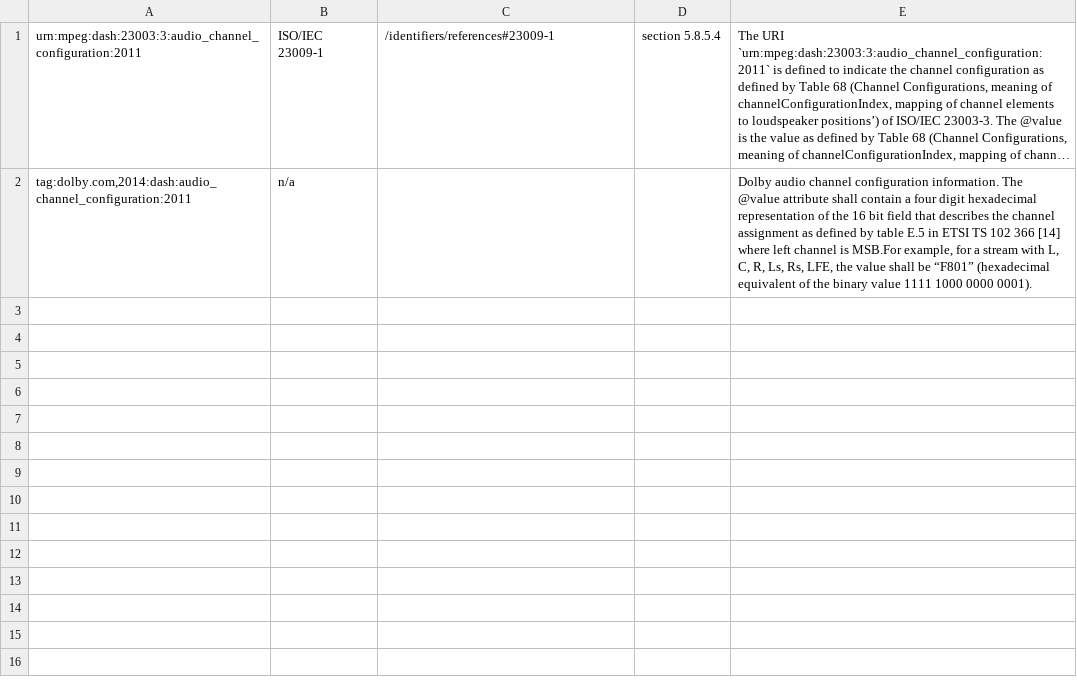
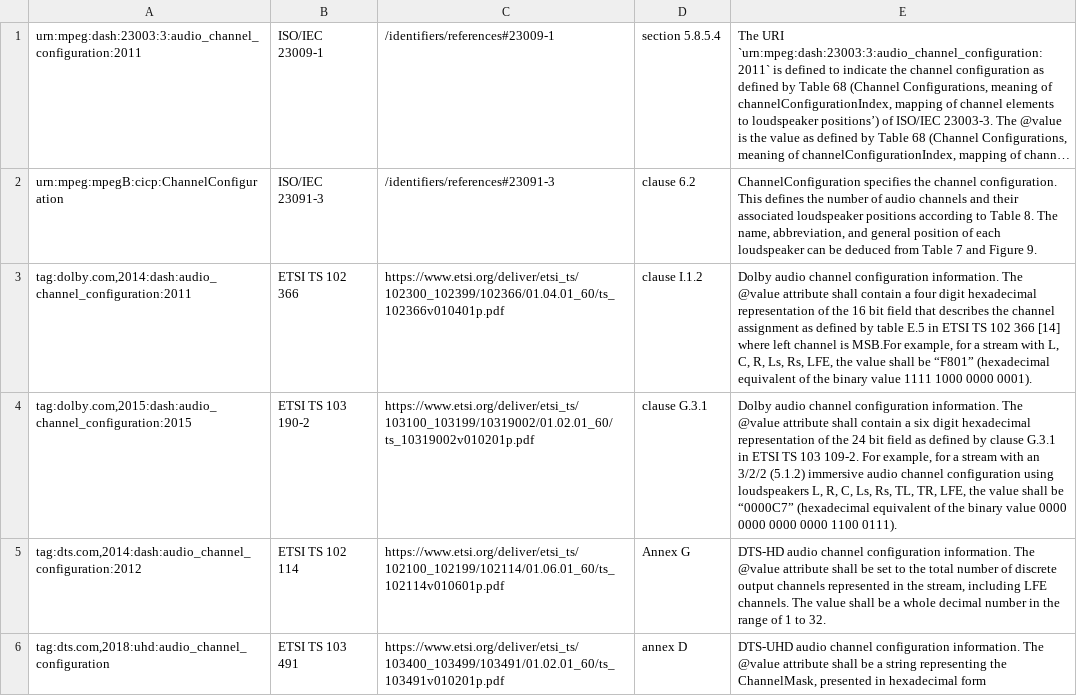
Before and after one commit to Dash-Industry-Forum/Identifiers, a CSV file: csv/audio-source-metadata-audio-channel-configuration.csv, drawn as a sheet; long unchanged cells end in …; addresses are those after the commit; the diff names each change by its address in the sheet, - before the commit and + after, or states it on an @@ line.

Commit message:
update and align identifiers with IOPv5 part8

```diff
--- a/csv/audio-source-metadata-audio-channel-configuration.csv
+++ b/csv/audio-source-metadata-audio-channel-configuration.csv
+row 2: urn:mpeg:mpegB:cicp:ChannelConfiguration | ISO/IEC 23091-3 | /identifiers/references#23091-3 | clause 6.2 | ChannelConfiguration specifies the channel configuration. This defines the number of audio channels and their associated loudspeaker positions according to Table 8. The name, abbreviation, and general position of each loudspeaker can be deduced from Table 7 and Figure 9.
-B3: n/a
+B3: ETSI TS 102 366
-C3: (empty)
+C3: https://www.etsi.org/deliver/etsi_ts/102300_102399/102366/01.04.01_60/ts_102366v010401p.pdf
-D3: (empty)
+D3: clause I.1.2
+row 4: tag:dolby.com,2015:dash:audio_channel_configuration:2015 | ETSI TS 103 190-2 | https://www.etsi.org/deliver/etsi_ts/103100_103199/10319002/01.02.01_60/ts_10319002v010201p.pdf | clause G.3.1 | Dolby audio channel configuration information. The @value attribute shall contain a six digit hexadecimal representation of the 24 bit field as defined by clause G.3.1 in ETSI TS 103 109-2. For example, for a stream with an 3/2/2 (5.1.2) immersive audio channel configuration using loudspeakers L, R, C, Ls, Rs, TL, TR, LFE, the value shall be “0000C7” (hexadecimal equivalent of the binary value 0000 0000 0000 0000 1100 0111).
+row 5: tag:dts.com,2014:dash:audio_channel_configuration:2012 | ETSI TS 102 114 | https://www.etsi.org/deliver/etsi_ts/102100_102199/102114/01.06.01_60/ts_102114v010601p.pdf | Annex G | DTS-HD audio channel configuration information. The @value attribute shall be set to the total number of discrete output channels represented in the stream, including LFE channels. The value shall be a whole decimal number in the range of 1 to 32.
+row 6: tag:dts.com,2018:uhd:audio_channel_configuration | ETSI TS 103 491 | https://www.etsi.org/deliver/etsi_ts/103400_103499/103491/01.02.01_60/ts_103491v010201p.pdf | annex D | DTS-UHD audio channel configuration information. The @value attribute shall be a string representing the ChannelMask, presented in hexadecimal form
```
Also changed, not shown: csv/audio-source-metadata-generic-audio-source-descriptors.csv.
